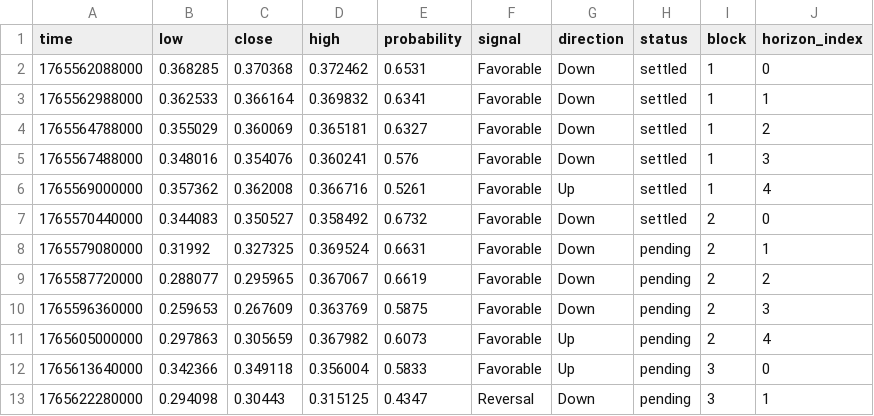
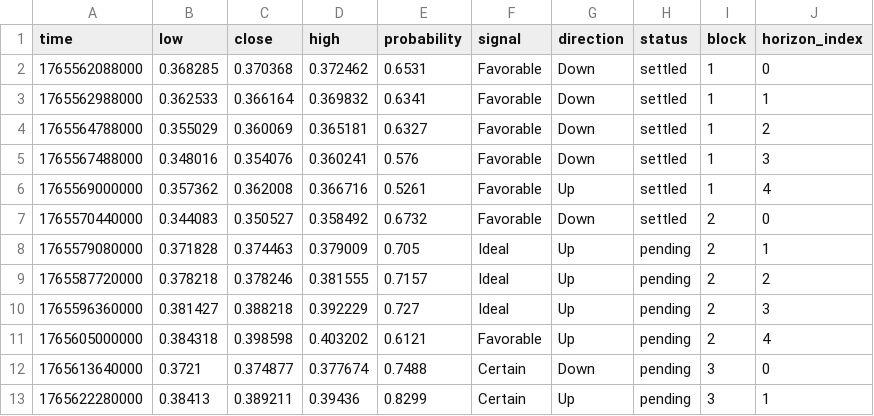
Before and after one commit to Cipherion-Market-Research/abacus-trading-view, a CSV file: data/dex/fabortusd_predictions.csv, drawn as a sheet; only a part is shown; the diff covers the shown part only.

```diff
--- a/data/dex/fabortusd_predictions.csv
+++ b/data/dex/fabortusd_predictions.csv
@@ -7,7 +7,7 @@ time,low,close,high,probability,signal,direction,status,block,horizon_index
 1765570440000,0.344083,0.350527,0.358492,0.6732,Favorable,Down,settled,2,0
-1765579080000,0.31992,0.327325,0.369524,0.6631,Favorable,Down,pending,2,1
-1765587720000,0.288077,0.295965,0.367067,0.6619,Favorable,Down,pending,2,2
-1765596360000,0.259653,0.267609,0.363769,0.5875,Favorable,Down,pending,2,3
-1765605000000,0.297863,0.305659,0.367982,0.6073,Favorable,Up,pending,2,4
-1765613640000,0.342366,0.349118,0.356004,0.5833,Favorable,Up,pending,3,0
-1765622280000,0.294098,0.30443,0.315125,0.4347,Reversal,Down,pending,3,1
+1765579080000,0.371828,0.374463,0.379009,0.705,Ideal,Up,pending,2,1
+1765587720000,0.378218,0.378246,0.381555,0.7157,Ideal,Up,pending,2,2
+1765596360000,0.381427,0.388218,0.392229,0.727,Ideal,Up,pending,2,3
+1765605000000,0.384318,0.398598,0.403202,0.6121,Favorable,Up,pending,2,4
+1765613640000,0.3721,0.374877,0.377674,0.7488,Certain,Down,pending,3,0
+1765622280000,0.38413,0.389211,0.39436,0.8299,Certain,Up,pending,3,1
```
Also changed, not shown: 18 edited cells elsewhere in this file, data/crypto/atomusdt_predictions.csv, data/crypto/bnbusdt_predictions.csv, 11 other files.
